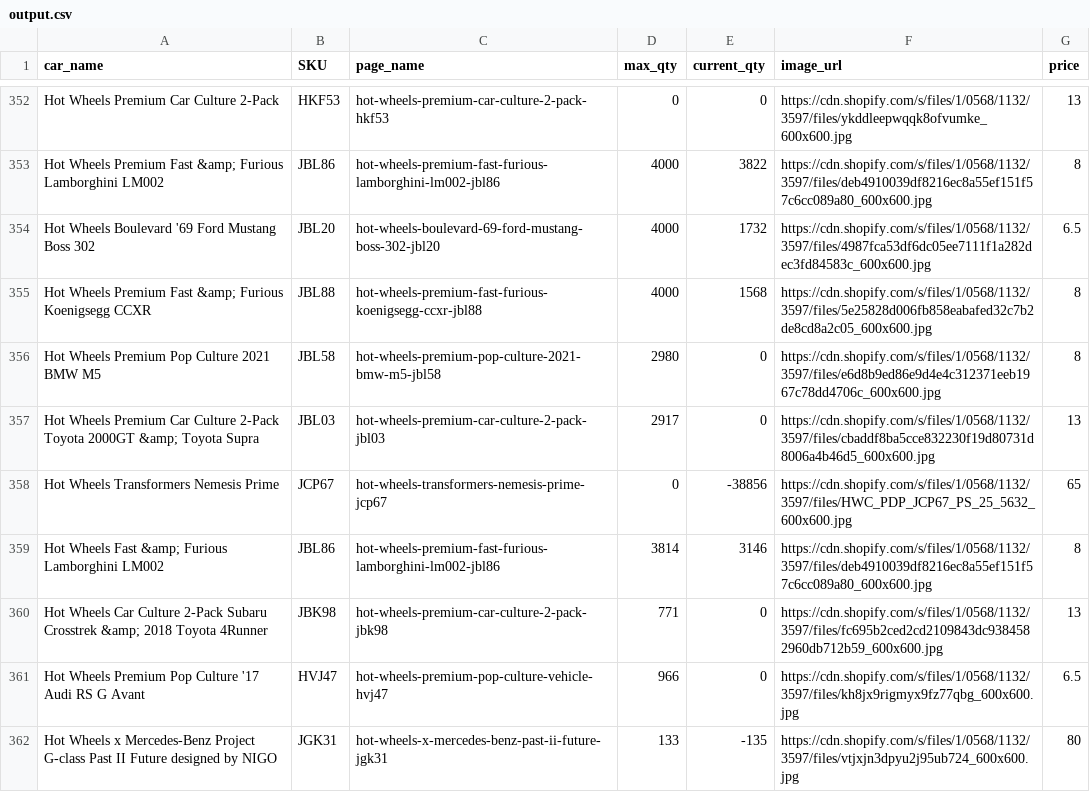
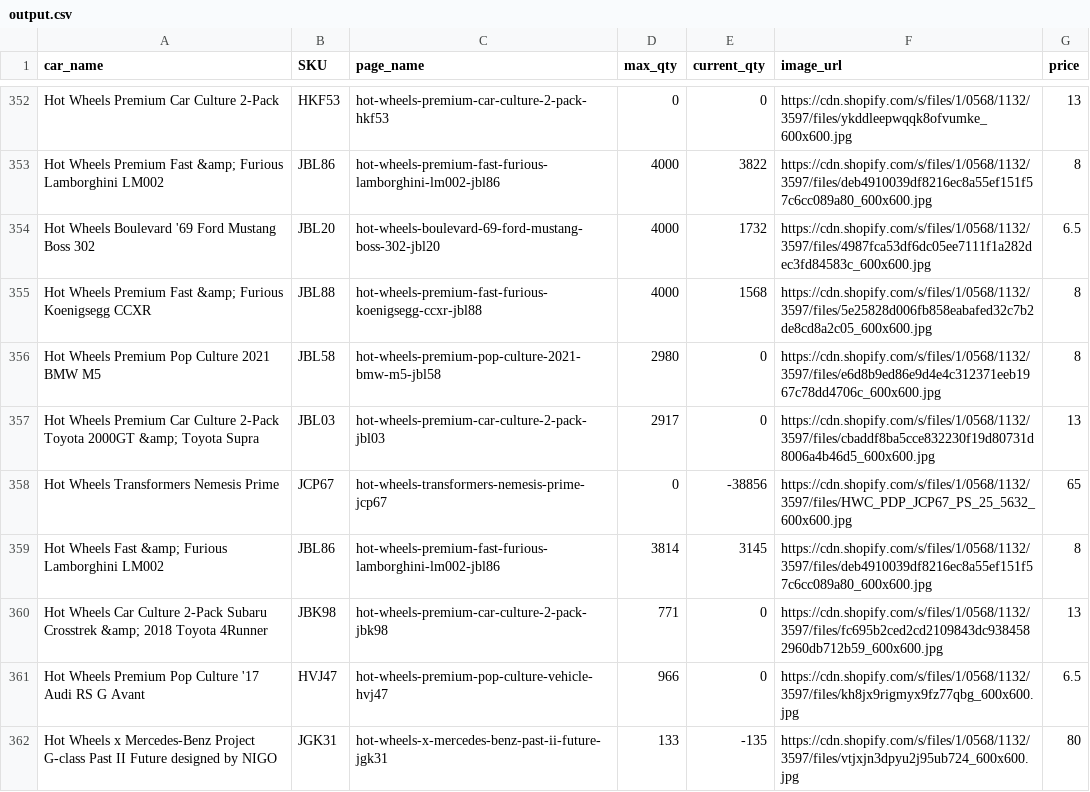
Before and after one commit to shady333/HWMCInventory, a CSV file: output.csv, drawn as a sheet; only a part is shown, gaps mark what is left out; the diff covers the shown part only.

```diff
--- a/output.csv
+++ b/output.csv
@@ -358,3 +358,3 @@ Hot Wheels Premium Car Culture 2-Pack Toyota 2000GT &amp; Toyota Supra,JBL03,hot
 Hot Wheels Transformers Nemesis Prime,JCP67,hot-wheels-transformers-nemesis-prime-jcp67,0,-38856,https://cdn.shopify.com/s/files/1/0568/1132/3597/files/HWC_PDP_JCP67_PS_25_5632_600x600.jpg,65
-Hot Wheels Fast &amp; Furious Lamborghini LM002,JBL86,hot-wheels-premium-fast-furious-lamborghini-lm002-jbl86,3814,3146,https://cdn.shopify.com/s/files/1/0568/1132/3597/files/deb4910039df8216ec8a55ef151f57c6cc089a80_600x600.jpg,8
+Hot Wheels Fast &amp; Furious Lamborghini LM002,JBL86,hot-wheels-premium-fast-furious-lamborghini-lm002-jbl86,3814,3145,https://cdn.shopify.com/s/files/1/0568/1132/3597/files/deb4910039df8216ec8a55ef151f57c6cc089a80_600x600.jpg,8
 Hot Wheels Car Culture 2-Pack Subaru Crosstrek &amp; 2018 Toyota 4Runner,JBK98,hot-wheels-premium-car-culture-2-pack-jbk98,771,0,https://cdn.shopify.com/s/files/1/0568/1132/3597/files/fc695b2ced2cd2109843dc9384582960db712b59_600x600.jpg,13
```
Also changed, not shown: 11 edited cells elsewhere in this file.
